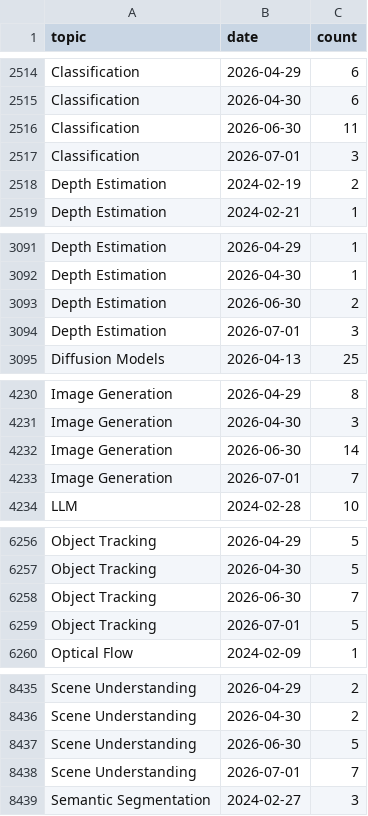
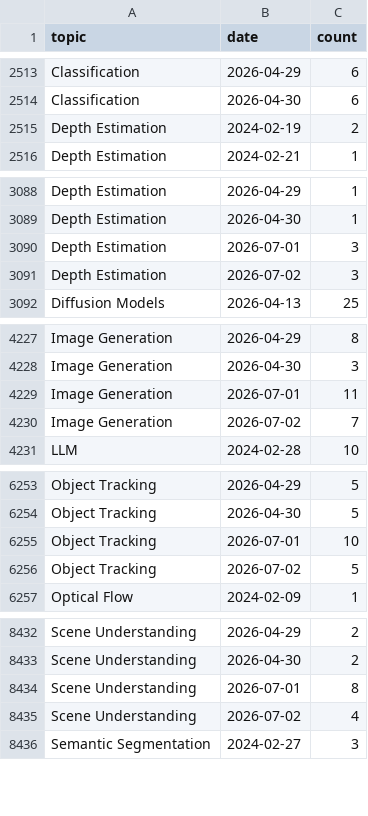
Before and after one commit to a541203686/paper-list, a CSV file: docs/analytics/data/daily_counts.csv, drawn as a sheet; only a part is shown, gaps mark what is left out; the diff covers the shown part only.

```diff
--- a/docs/analytics/data/daily_counts.csv
+++ b/docs/analytics/data/daily_counts.csv
@@ -2515,4 +2514,2 @@ Classification,2026-04-29,6
 Classification,2026-04-30,6
-Classification,2026-06-30,11
-Classification,2026-07-01,3
 Depth Estimation,2024-02-19,2
@@ -3092,4 +3089,4 @@ Depth Estimation,2026-04-29,1
 Depth Estimation,2026-04-30,1
-Depth Estimation,2026-06-30,2
 Depth Estimation,2026-07-01,3
+Depth Estimation,2026-07-02,3
 Diffusion Models,2026-04-13,25
@@ -4231,4 +4228,4 @@ Image Generation,2026-04-29,8
 Image Generation,2026-04-30,3
-Image Generation,2026-06-30,14
-Image Generation,2026-07-01,7
+Image Generation,2026-07-01,11
+Image Generation,2026-07-02,7
 LLM,2024-02-28,10
@@ -6257,4 +6254,4 @@ Object Tracking,2026-04-29,5
 Object Tracking,2026-04-30,5
-Object Tracking,2026-06-30,7
-Object Tracking,2026-07-01,5
+Object Tracking,2026-07-01,10
+Object Tracking,2026-07-02,5
 Optical Flow,2024-02-09,1
@@ -8436,4 +8433,4 @@ Scene Understanding,2026-04-29,2
 Scene Understanding,2026-04-30,2
-Scene Understanding,2026-06-30,5
-Scene Understanding,2026-07-01,7
+Scene Understanding,2026-07-01,8
+Scene Understanding,2026-07-02,4
 Semantic Segmentation,2024-02-27,3
```
Also changed, not shown: 5 added rows, 4 removed rows and 2 edited cells elsewhere in this file, docs/analytics/data/code_coverage_daily.csv, docs/analytics/data/code_coverage_monthly.csv, 50 other files.
